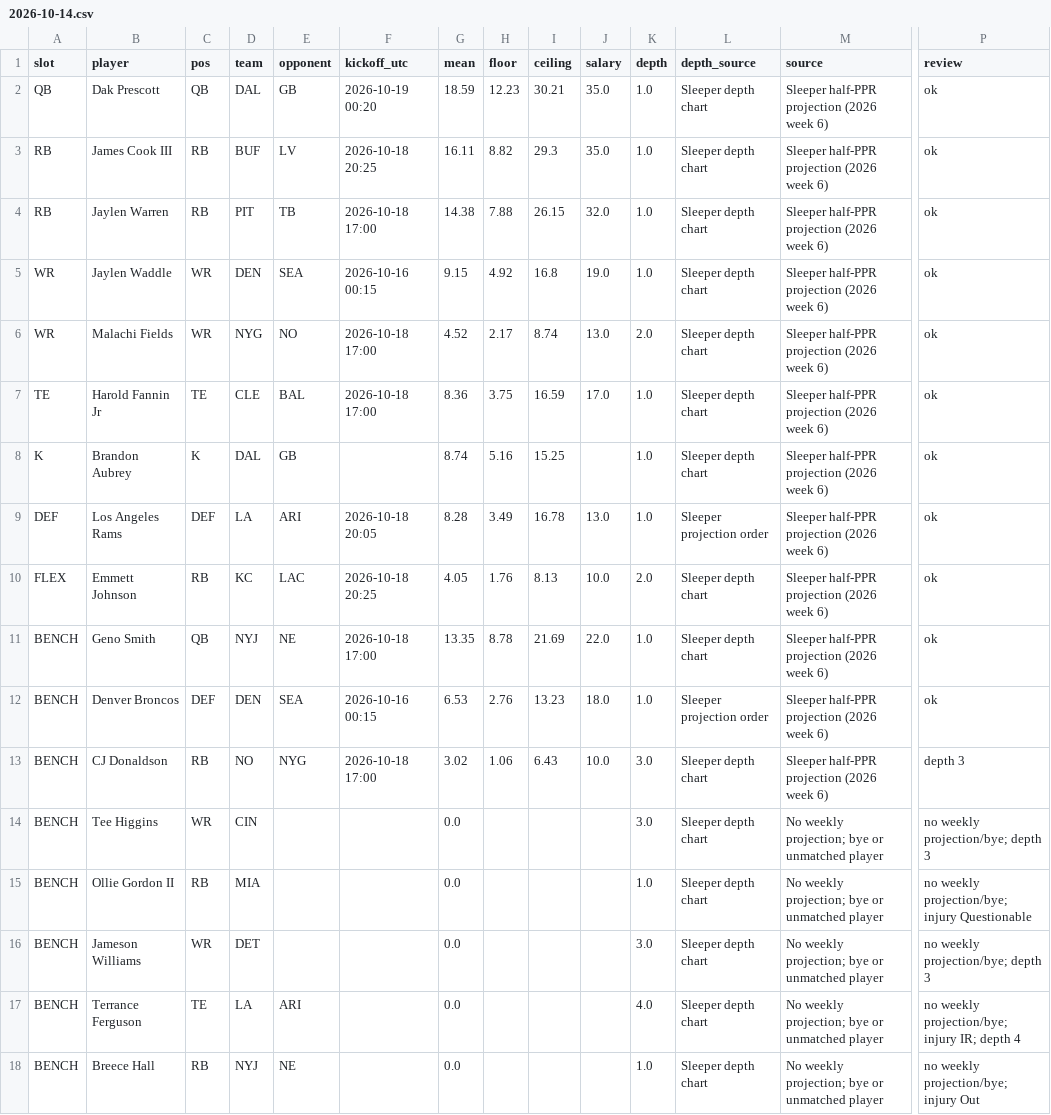
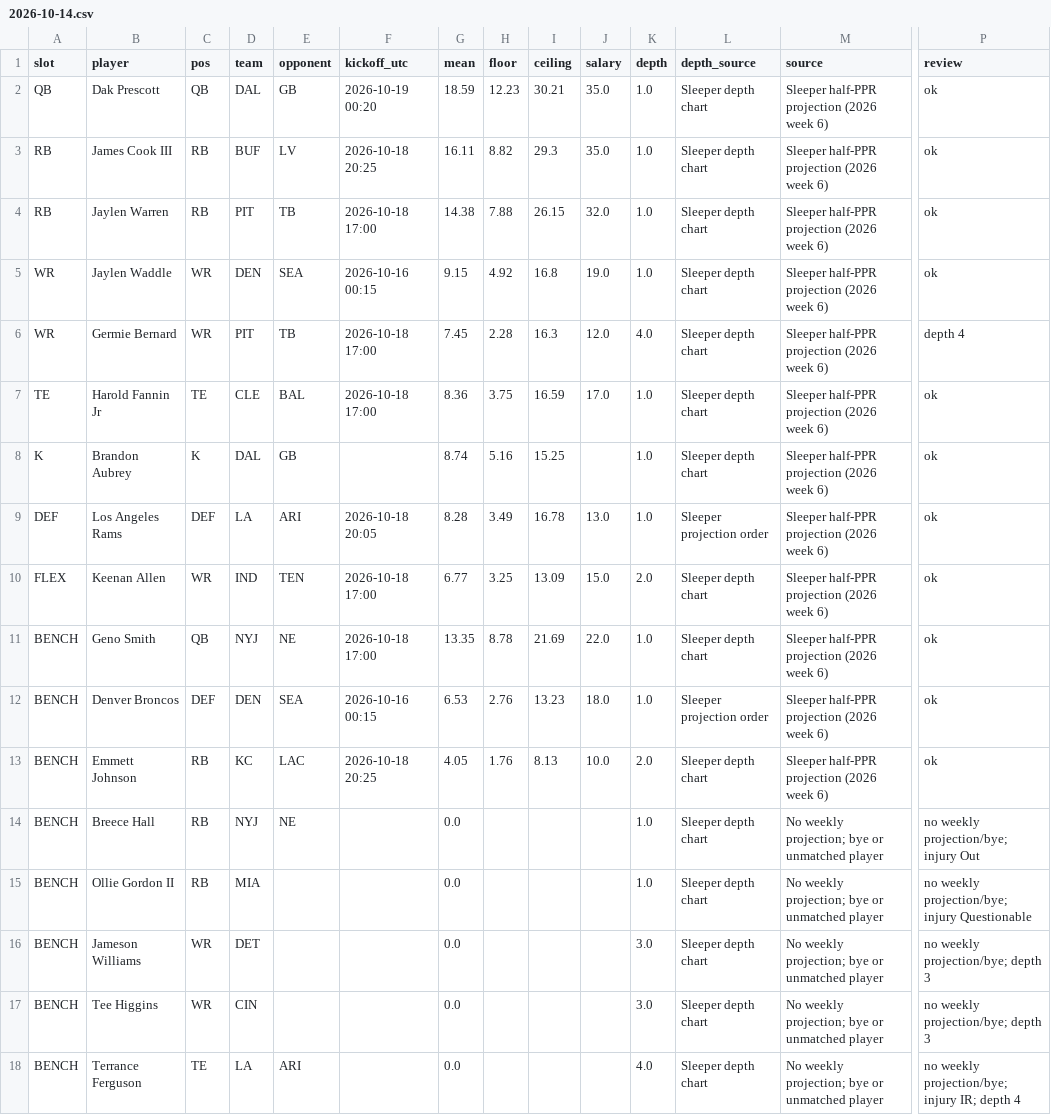
Before and after one commit to Dave356w/-nfl-top25-rankings, a CSV file: site/data/lineup/history/2026-10-14.csv, drawn as a sheet; only a part is shown, gaps mark what is left out; removed rows and columns are numbered as before the commit, all else as after; rows hold the shown columns only; the diff names each change by its address in the sheet, - before the commit and + after, or states it on an @@ line.

```diff
--- a/site/data/lineup/history/2026-10-14.csv
+++ b/site/data/lineup/history/2026-10-14.csv
-row 6: WR | Malachi Fields | WR | NYG | NO | 2026-10-18 17:00 | 4.52 | 2.17 | 8.74 | 13.0 | 2.0 | Sleeper depth chart | Sleeper half-PPR projection (2026 week 6) | ok
+row 6: WR | Germie Bernard | WR | PIT | TB | 2026-10-18 17:00 | 7.45 | 2.28 | 16.3 | 12.0 | 4.0 | Sleeper depth chart | Sleeper half-PPR projection (2026 week 6) | depth 4
-row 10: FLEX | Emmett Johnson | RB | KC | LAC | 2026-10-18 20:25 | 4.05 | 1.76 | 8.13 | 10.0 | 2.0 | Sleeper depth chart | Sleeper half-PPR projection (2026 week 6) | ok
+row 10: FLEX | Keenan Allen | WR | IND | TEN | 2026-10-18 17:00 | 6.77 | 3.25 | 13.09 | 15.0 | 2.0 | Sleeper depth chart | Sleeper half-PPR projection (2026 week 6) | ok
-row 13: BENCH | CJ Donaldson | RB | NO | NYG | 2026-10-18 17:00 | 3.02 | 1.06 | 6.43 | 10.0 | 3.0 | Sleeper depth chart | Sleeper half-PPR projection (2026 week 6) | depth 3
+row 13: BENCH | Emmett Johnson | RB | KC | LAC | 2026-10-18 20:25 | 4.05 | 1.76 | 8.13 | 10.0 | 2.0 | Sleeper depth chart | Sleeper half-PPR projection (2026 week 6) | ok
@@ row 18 moved to row 14: BENCH @@
@@ row 14 moved to row 17: BENCH @@
```
Also changed, not shown: site/data/lineup/latest.csv, 24 other files.
